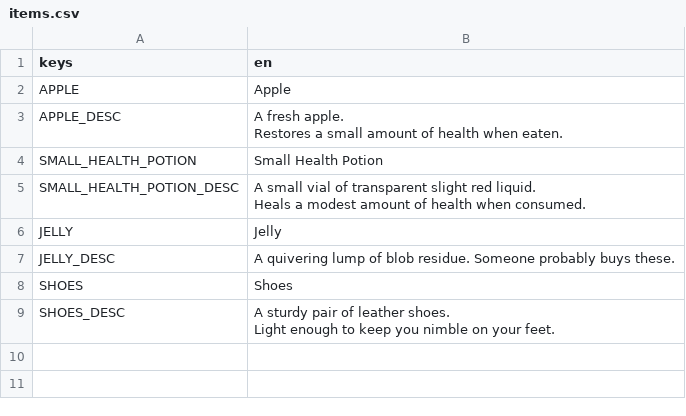
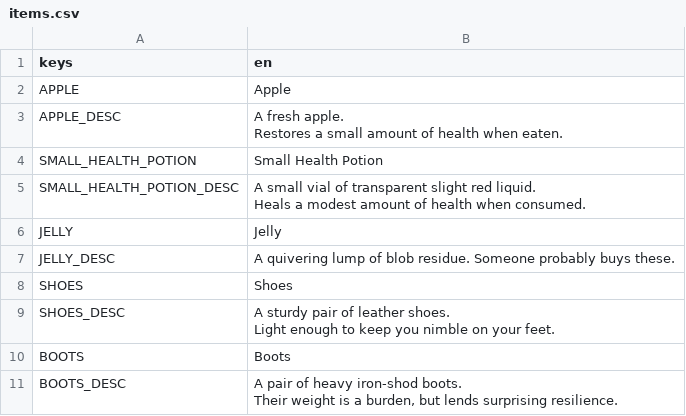
Before and after one commit to tfelix/bestia-behemoth, a CSV file: bestia-client/src/Localization/items.csv, drawn as a sheet; ↵ is a line break in a cell; the diff names each change by its address in the sheet, - before the commit and + after, or states it on an @@ line.

Commit message:
Implements boot item as another test

```diff
--- a/bestia-client/src/Localization/items.csv
+++ b/bestia-client/src/Localization/items.csv
+row 10: BOOTS | Boots
+row 11: BOOTS_DESC | A pair of heavy iron-shod boots. ↵ Their weight is a burden, but lends surprising resilience.
```
Also changed, not shown: 12 other files.
